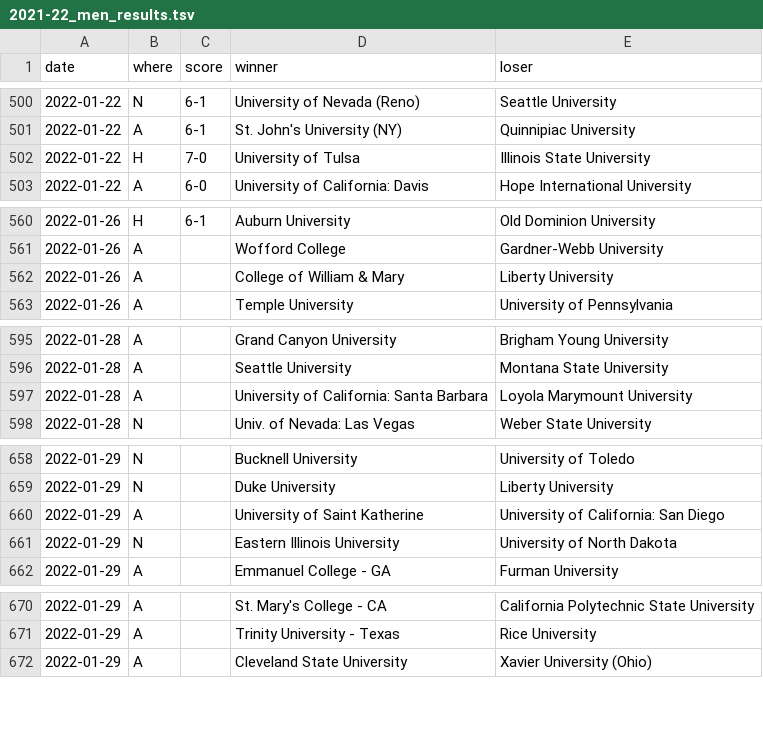
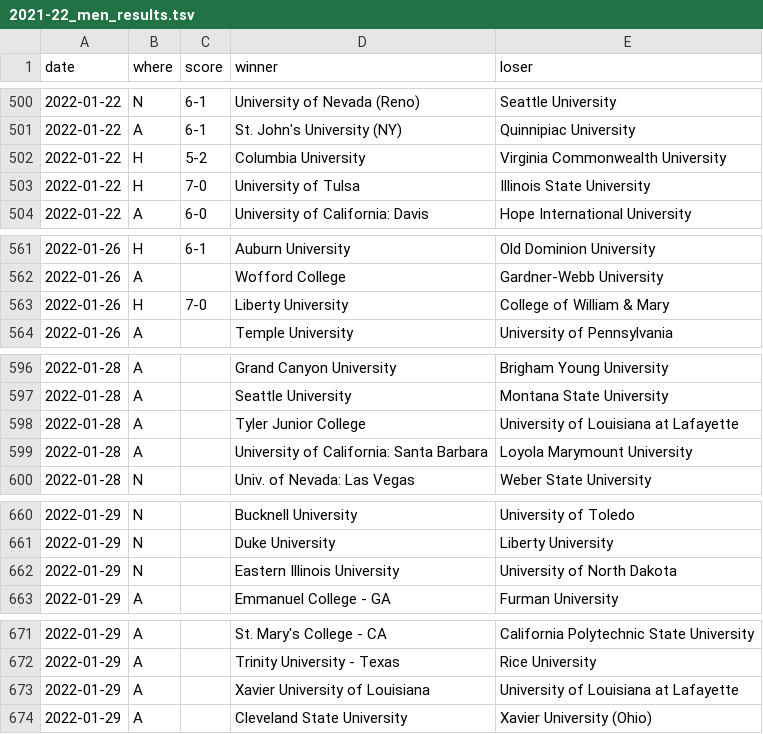
Before and after one commit to TennisOpenData/college-tennis-massey, a TSV file: 2021-22_men_results.tsv, drawn as a sheet; only a part is shown, gaps mark what is left out; removed rows and columns are numbered as before the commit, all else as after; the diff names each change by its address in the sheet, - before the commit and + after, or states it on an @@ line.

```diff
--- a/2021-22_men_results.tsv
+++ b/2021-22_men_results.tsv
+row 502: 2022-01-22 | H | 5-2 | Columbia University | Virginia Commonwealth University
-row 562: 2022-01-26 | A |  | College of William & Mary | Liberty University
+row 563: 2022-01-26 | H | 7-0 | Liberty University | College of William & Mary
+row 598: 2022-01-28 | A |  | Tyler Junior College | University of Louisiana at Lafayette
-row 660: 2022-01-29 | A |  | University of Saint Katherine | University of California: San Diego
+row 673: 2022-01-29 | A |  | Xavier University of Louisiana | University of Louisiana at Lafayette
```
Also changed, not shown: 2021-22_women_results.tsv.
